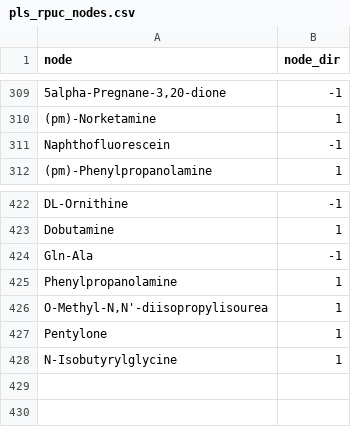
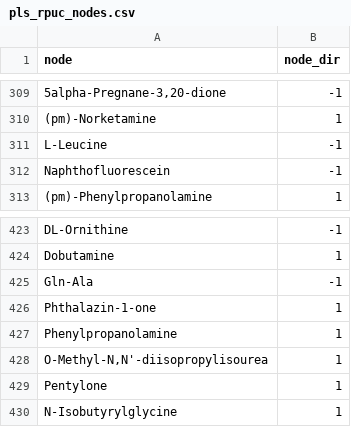
Before and after one commit to LaurenMBell/networks, a CSV file: inverse_puc/pls_rpuc_nodes.csv, drawn as a sheet; only a part is shown, gaps mark what is left out; the diff names each change by its address in the sheet, - before the commit and + after, or states it on an @@ line.

```diff
--- a/inverse_puc/pls_rpuc_nodes.csv
+++ b/inverse_puc/pls_rpuc_nodes.csv
+row 311: L-Leucine | -1
+row 426: Phthalazin-1-one | 1
```
Also changed, not shown: 3 other files.
